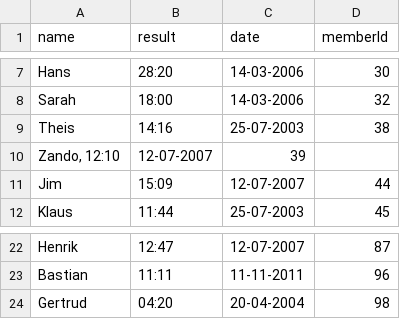
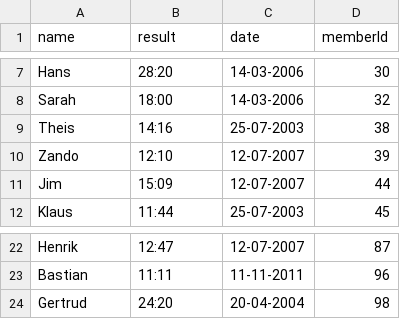
Before and after one commit to Johannes-Forsting/1.-Semesterprojekt, a CSV file: src/resources/crawlResults.csv, drawn as a sheet; only a part is shown, gaps mark what is left out; removed rows and columns are numbered as before the commit, all else as after; the diff names each change by its address in the sheet, - before the commit and + after, or states it on an @@ line.

```diff
--- a/src/resources/crawlResults.csv
+++ b/src/resources/crawlResults.csv
-row 10: Zando, 12:10 | 12-07-2007 | 39
+row 10: Zando | 12:10 | 12-07-2007 | 39
-B24 (result): 04:20
+B24 (result): 24:20
```
Also changed, not shown: out/production/1.-Semesterprojekt/resources/Members.csv, out/production/1.-Semesterprojekt/resources/crawlResults.csv, 16 other files.
